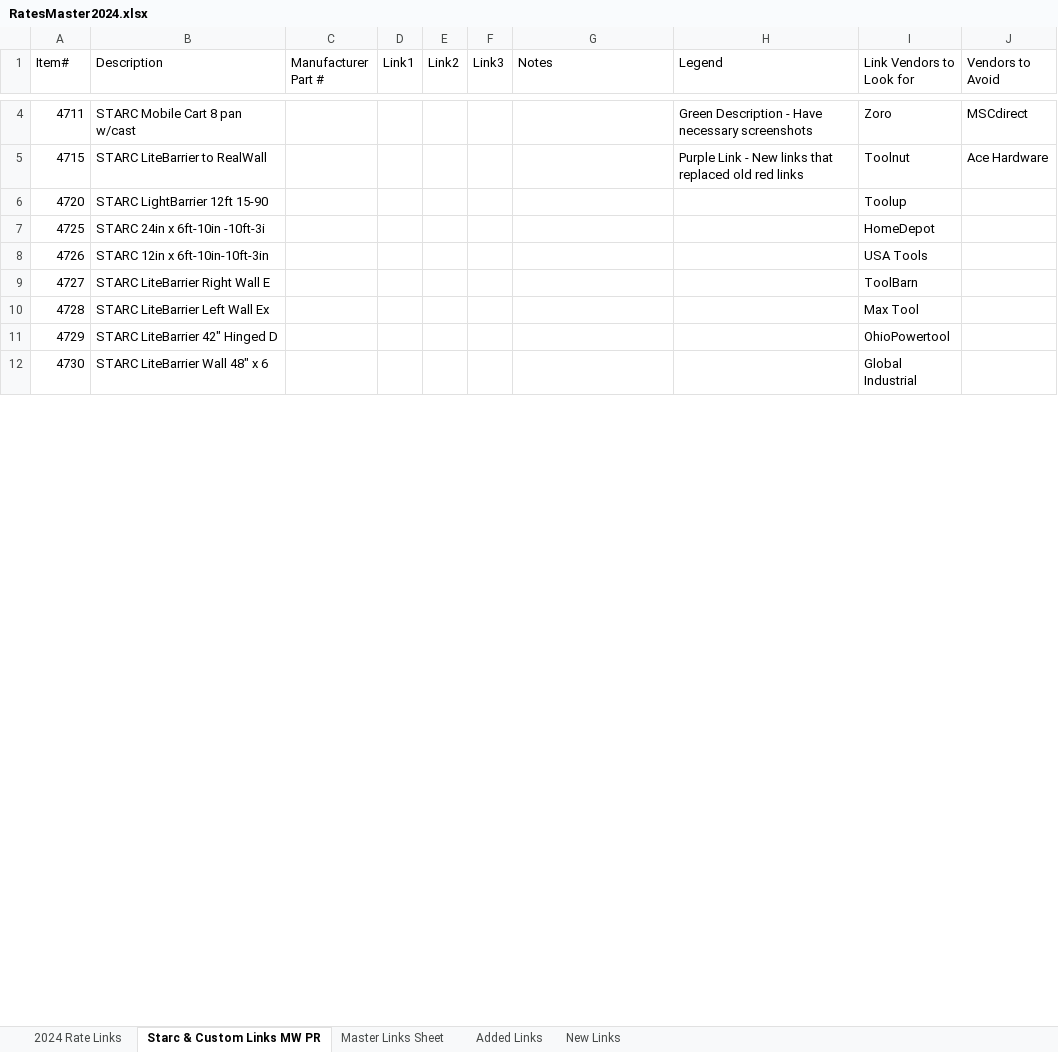
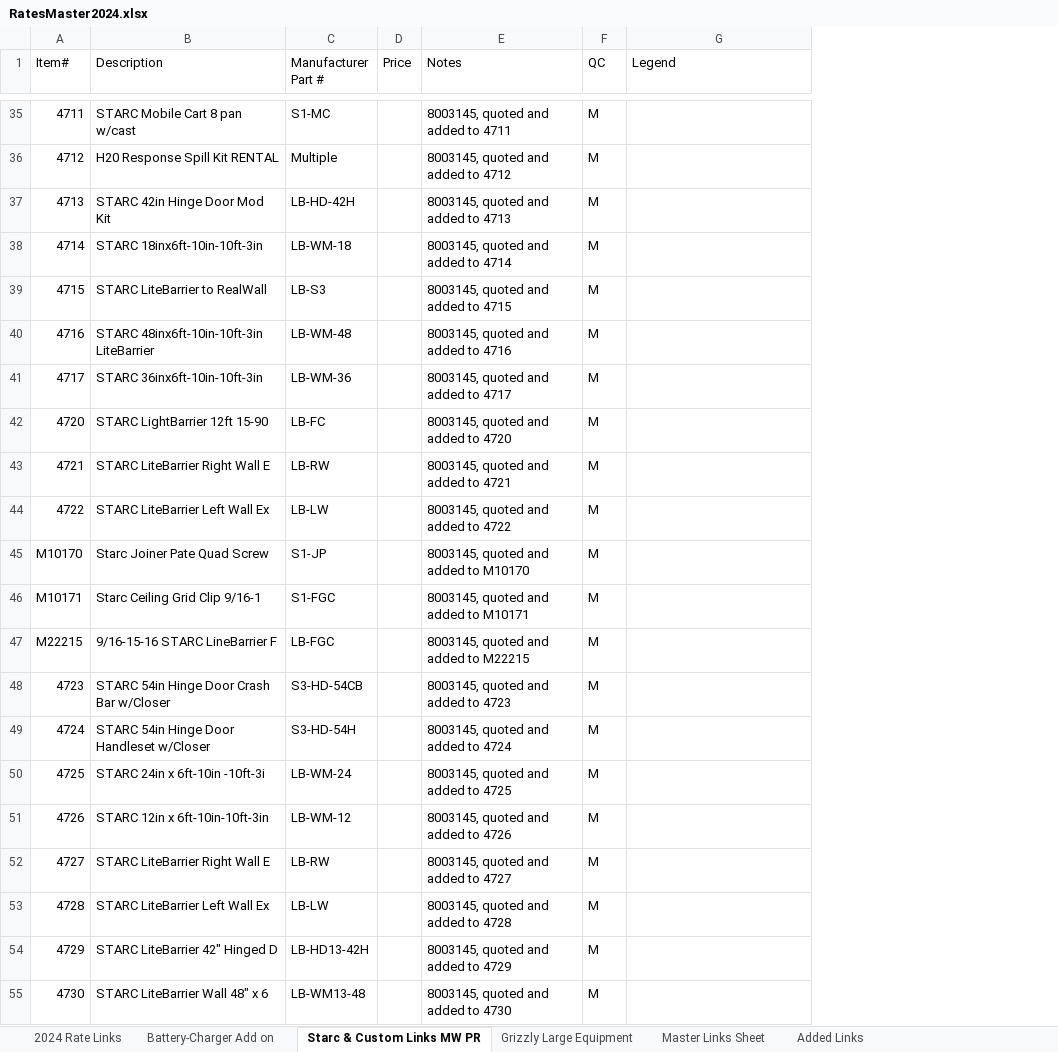
Before and after one commit to AnkurC27/GrizzlyClone, an Excel workbook: excel/RatesMaster2024.xlsx, sheet Starc & Custom Links MW PR, drawn as a sheet; only a part is shown, gaps mark what is left out; values as stored, in another font and other column widths than the file's, no cell formats; removed rows and columns are numbered as before the commit, all else as after; the diff covers the shown part only; the diff names each change by its address in the sheet, - before the commit and + after, or states it on an @@ line.

```diff
--- a/excel/RatesMaster2024.xlsx (sheet Starc & Custom Links MW PR)
+++ b/excel/RatesMaster2024.xlsx (sheet Starc & Custom Links MW PR)
-sheet tab: New Links
+sheet tab: Battery-Charger Add on
+sheet tab: Grizzly Large Equipment
@@ sheet tab order changed: 2024 Rate Links | Battery-Charger Add on | Starc & Custom Links MW PR | Grizzly Large Equipment | Master Links Sheet | Added Links @@
-column D (Link1), empty
-column E (Link2), empty
-column F (Link3), empty
+column D (Price), empty
+column F (QC), row 35: M; row 39: M; row 42: M; rows 50-55: all M
-column I (Link Vendors to Look for), rows 4-12: Zoro | Toolnut | Toolup | HomeDepot | USA Tools | ToolBarn | Max Tool | OhioPowertool | Global Industrial
-column J (Vendors to Avoid), rows 4-5: MSCdirect | Ace Hardware
-C35 (Manufacturer Part #): (empty)
+C35 (Manufacturer Part #): S1-MC
-E35 (Notes): (empty)
+E35 (Notes): 8003145, quoted and added to 4711
-G35 (Legend): Green Description - Have necessary screenshots
+G35 (Legend): (empty)
+row 36: 4712 | H20 Response Spill Kit RENTAL | Multiple |  | 8003145, quoted and added to 4712 | M
+row 37: 4713 | STARC 42in Hinge Door Mod Kit | LB-HD-42H |  | 8003145, quoted and added to 4713 | M
+row 38: 4714 | STARC 18inx6ft-10in-10ft-3in | LB-WM-18 |  | 8003145, quoted and added to 4714 | M
-C39 (Manufacturer Part #): (empty)
+C39 (Manufacturer Part #): LB-S3
-E39 (Notes): (empty)
+E39 (Notes): 8003145, quoted and added to 4715
-G39 (Legend): Purple Link - New links that replaced old red links
+G39 (Legend): (empty)
+row 40: 4716 | STARC 48inx6ft-10in-10ft-3in LiteBarrier | LB-WM-48 |  | 8003145, quoted and added to 4716 | M
+row 41: 4717 | STARC 36inx6ft-10in-10ft-3in | LB-WM-36 |  | 8003145, quoted and added to 4717 | M
-C42 (Manufacturer Part #): (empty)
+C42 (Manufacturer Part #): LB-FC
-E42 (Notes): (empty)
+E42 (Notes): 8003145, quoted and added to 4720
+row 43: 4721 | STARC LiteBarrier Right Wall E | LB-RW |  | 8003145, quoted and added to 4721 | M
+row 44: 4722 | STARC LiteBarrier Left Wall Ex | LB-LW |  | 8003145, quoted and added to 4722 | M
+row 45: M10170 | Starc Joiner Pate Quad Screw | S1-JP |  | 8003145, quoted and added to M10170 | M
+row 46: M10171 | Starc Ceiling Grid Clip 9/16-1 | S1-FGC |  | 8003145, quoted and added to M10171 | M
+row 47: M22215 | 9/16-15-16 STARC LineBarrier F | LB-FGC |  | 8003145, quoted and added to M22215 | M
+row 48: 4723 | STARC 54in Hinge Door Crash Bar w/Closer | S3-HD-54CB |  | 8003145, quoted and added to 4723 | M
+row 49: 4724 | STARC 54in Hinge Door Handleset w/Closer | S3-HD-54H |  | 8003145, quoted and added to 4724 | M
-C50 (Manufacturer Part #): (empty)
+C50 (Manufacturer Part #): LB-WM-24
-E50 (Notes): (empty)
+E50 (Notes): 8003145, quoted and added to 4725
-C51 (Manufacturer Part #): (empty)
+C51 (Manufacturer Part #): LB-WM-12
-E51 (Notes): (empty)
+E51 (Notes): 8003145, quoted and added to 4726
-C52 (Manufacturer Part #): (empty)
+C52 (Manufacturer Part #): LB-RW
-E52 (Notes): (empty)
+E52 (Notes): 8003145, quoted and added to 4727
-C53 (Manufacturer Part #): (empty)
+C53 (Manufacturer Part #): LB-LW
-E53 (Notes): (empty)
+E53 (Notes): 8003145, quoted and added to 4728
-C54 (Manufacturer Part #): (empty)
+C54 (Manufacturer Part #): LB-HD13-42H
-E54 (Notes): (empty)
+E54 (Notes): 8003145, quoted and added to 4729
-C55 (Manufacturer Part #): (empty)
+C55 (Manufacturer Part #): LB-WM13-48
-E55 (Notes): (empty)
+E55 (Notes): 8003145, quoted and added to 4730
```
Also changed, not shown: 35 added rows and 20 edited cells elsewhere in this sheet, sheet 2024 Rate Links, sheet Battery-Charger Add on, cell formats, 1 other file.
